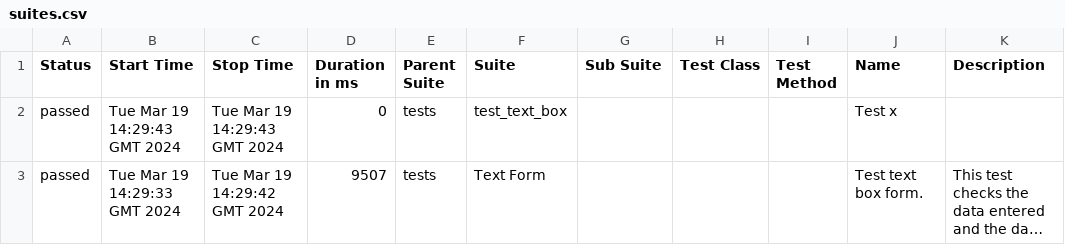
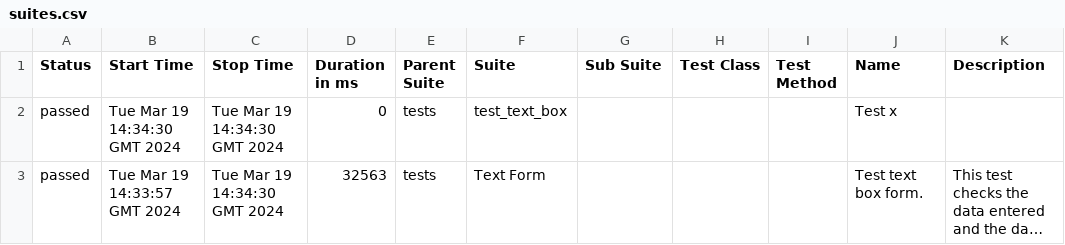
Before and after one commit to lambotik/GHactions, a CSV file: data/suites.csv, drawn as a sheet; long unchanged cells end in …; the diff names each change by its address in the sheet, - before the commit and + after, or states it on an @@ line.

```diff
--- a/data/suites.csv
+++ b/data/suites.csv
-B2 (Start Time): Tue Mar 19 14:29:43 GMT 2024
+B2 (Start Time): Tue Mar 19 14:34:30 GMT 2024
-C2 (Stop Time): Tue Mar 19 14:29:43 GMT 2024
+C2 (Stop Time): Tue Mar 19 14:34:30 GMT 2024
-B3 (Start Time): Tue Mar 19 14:29:33 GMT 2024
+B3 (Start Time): Tue Mar 19 14:33:57 GMT 2024
-C3 (Stop Time): Tue Mar 19 14:29:42 GMT 2024
+C3 (Stop Time): Tue Mar 19 14:34:30 GMT 2024
-D3 (Duration in ms): 9507
+D3 (Duration in ms): 32563
```
Also changed, not shown: 22 other files.
